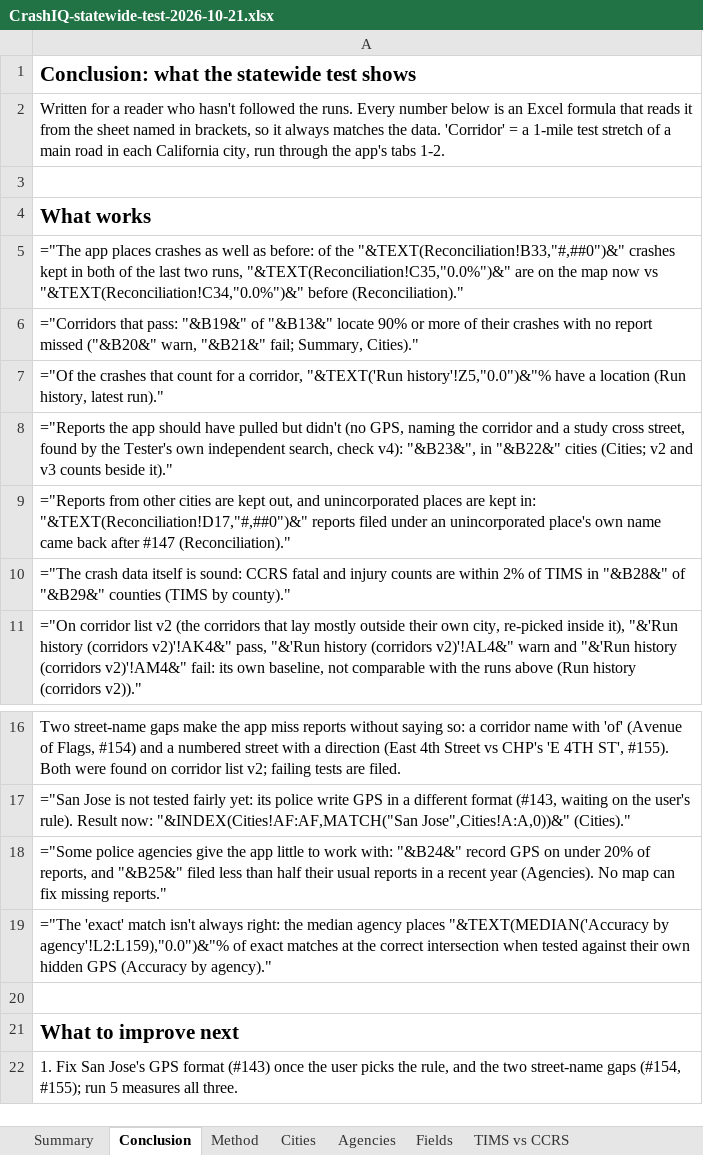
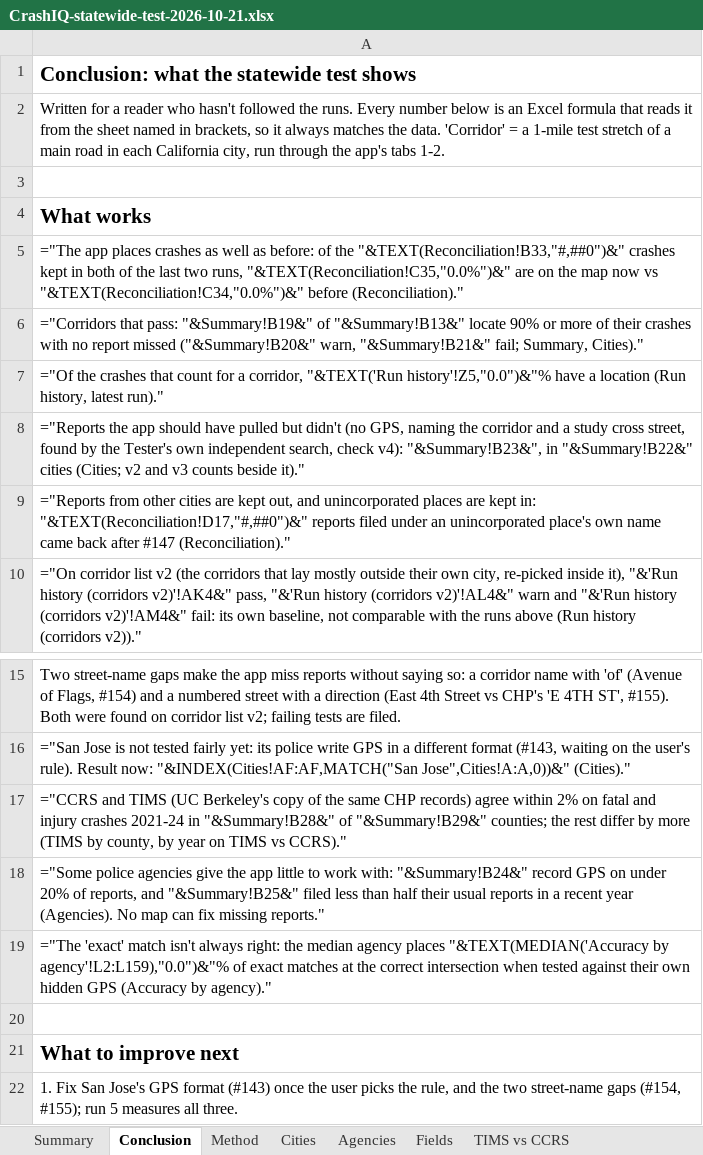
Before and after one commit to kvnloo/crashiq-backup, an Excel workbook: reports/testing/CrashIQ-statewide-test-2026-10-21.xlsx, sheet Conclusion, drawn as a sheet; only a part is shown, gaps mark what is left out; values as stored, in another font and other column widths than the file's, no borders; formulas without a stored value are shown as written; removed rows and columns are numbered as before the commit, all else as after; the diff names each change by its address in the sheet, - before the commit and + after, or states it on an @@ line.

```diff
--- a/reports/testing/CrashIQ-statewide-test-2026-10-21.xlsx (sheet Conclusion)
+++ b/reports/testing/CrashIQ-statewide-test-2026-10-21.xlsx (sheet Conclusion)
-A6: …that pass: "&B19&" of "&B13&" locate 90% or more of their crashes with no report missed ("&B20&" warn, "&B21&" fail; Summary,…
+A6: …that pass: "&Summary!B19&" of "&Summary!B13&" locate 90% or more of their crashes with no report missed ("&Summary!B20&" warn, "&Summary!B21&" fail; Summary,…
-A8: …check v4): "&B23&", in "&B22&" cities (Cities;…
+A8: …check v4): "&Summary!B23&", in "&Summary!B22&" cities (Cities;…
-row 10: ="The crash data itself is sound: CCRS fatal and injury counts are within 2% of TIMS in "&B28&" of "&B29&" counties (TIMS by county)."
-A17: ="Some police agencies give the app little to work with: "&B24&" record GPS on under 20% of reports, and "&B25&" filed less than half their usual reports in a recent year (Agencies). No map can fix missing reports."
+A17: ="CCRS and TIMS (UC Berkeley's copy of the same CHP records) agree within 2% on fatal and injury crashes 2021-24 in "&Summary!B28&" of "&Summary!B29&" counties; the rest differ by more (TIMS by county, by year on TIMS vs CCRS)."
+row 18: ="Some police agencies give the app little to work with: "&Summary!B24&" record GPS on under 20% of reports, and "&Summary!B25&" filed less than half their usual reports in a recent year (Agencies). No map can fix missing reports."
```
Also changed, not shown: sheet Summary, 1 other file.
